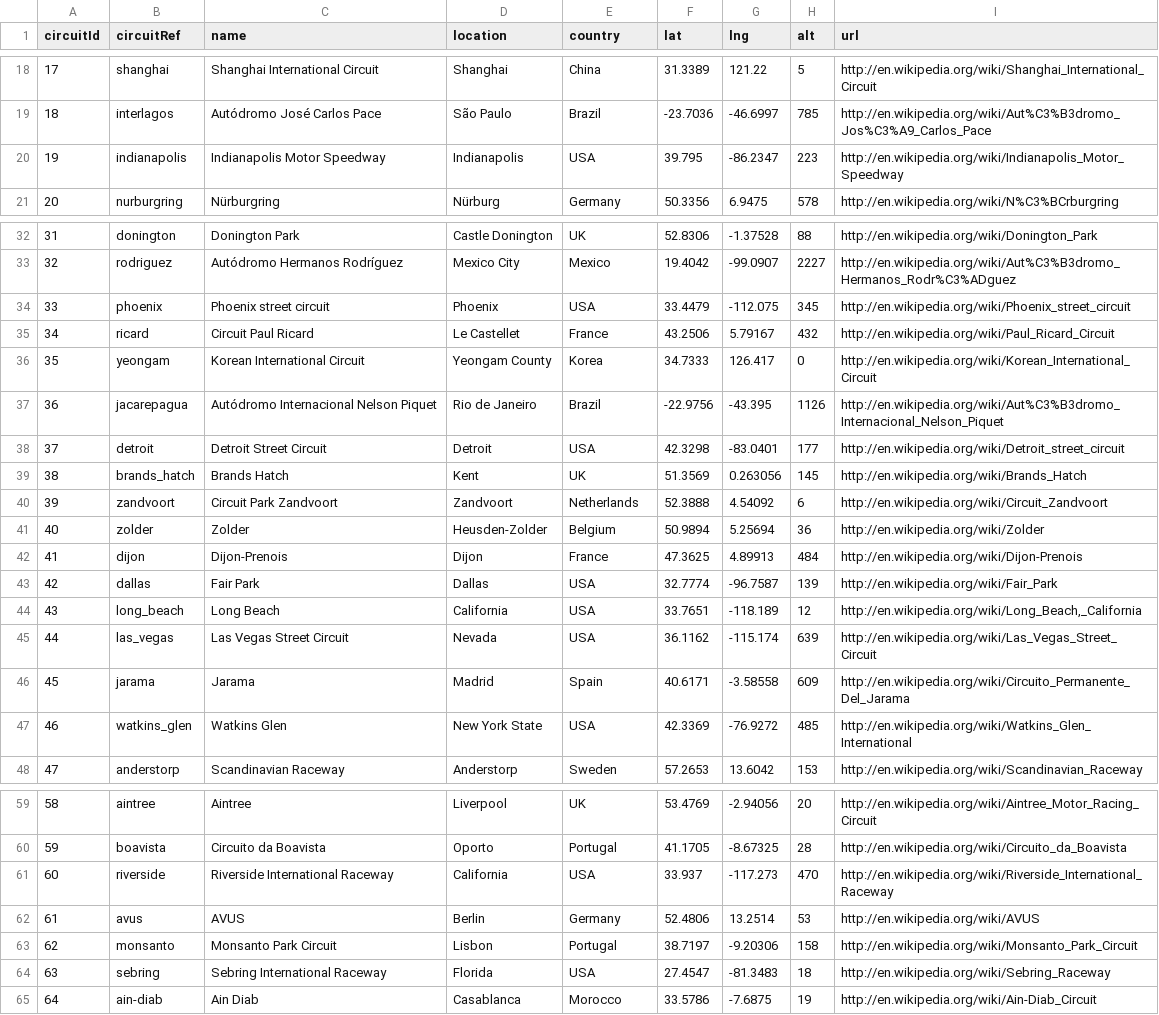
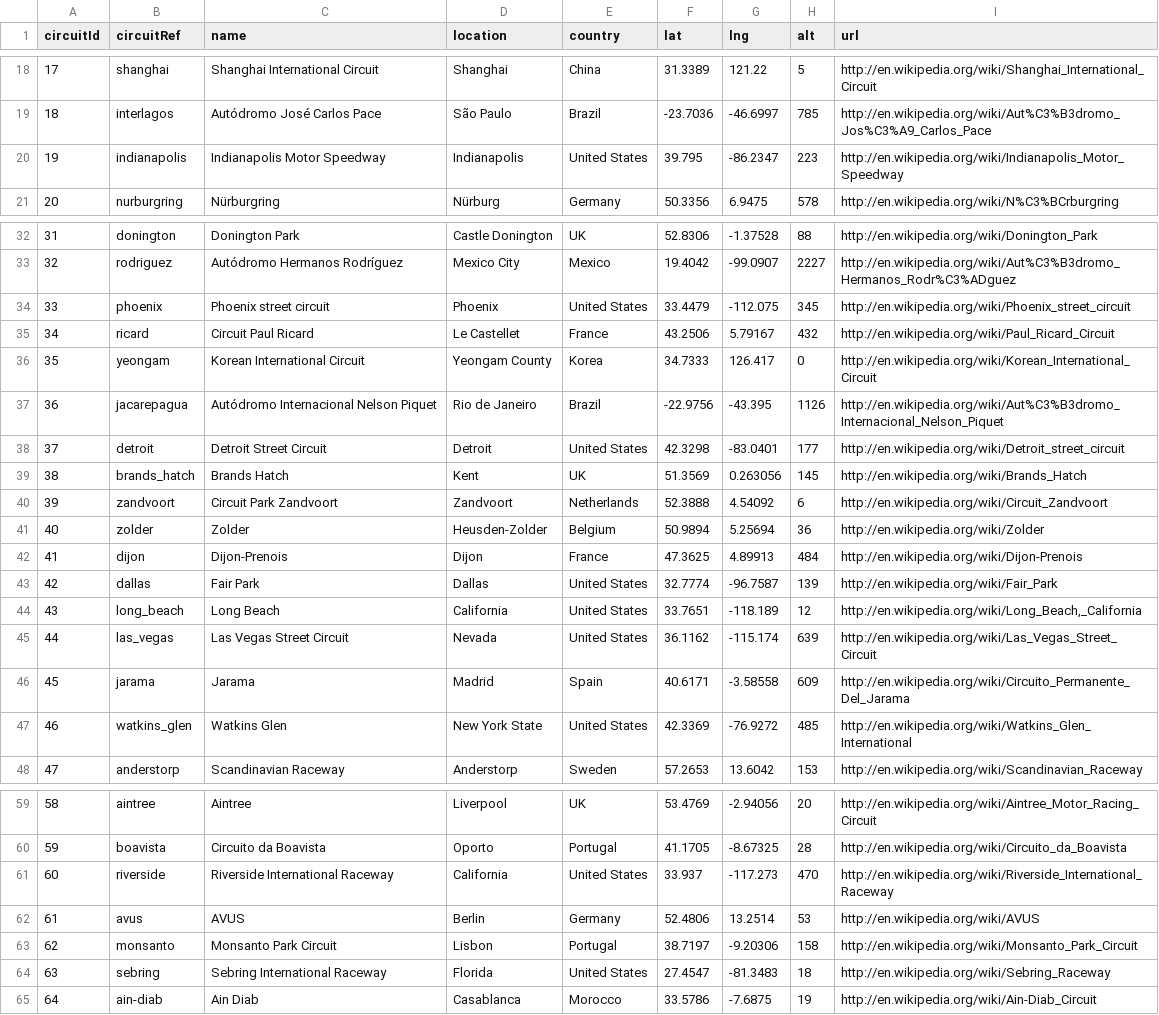
Before and after one commit to SonicJD/f1, a CSV file: circuits.csv, drawn as a sheet; only a part is shown, gaps mark what is left out; the diff covers the shown part only.

```diff
--- a/circuits.csv
+++ b/circuits.csv
@@ -19,3 +19,3 @@ circuitId,circuitRef,name,location,country,lat,lng,alt,url
 18,"interlagos","Autódromo José Carlos Pace","São Paulo","Brazil",-23.7036,-46.6997,785,"http://en.wikipedia.org/wiki/Aut%C3%B3dromo_Jos%C3%A9_Carlos_Pace"
-19,"indianapolis","Indianapolis Motor Speedway","Indianapolis","USA",39.795,-86.2347,223,"http://en.wikipedia.org/wiki/Indianapolis_Motor_Speedway"
+19,"indianapolis","Indianapolis Motor Speedway","Indianapolis","United States",39.795,-86.2347,223,"http://en.wikipedia.org/wiki/Indianapolis_Motor_Speedway"
 20,"nurburgring","Nürburgring","Nürburg","Germany",50.3356,6.9475,578,"http://en.wikipedia.org/wiki/N%C3%BCrburgring"
@@ -33,3 +33,3 @@ circuitId,circuitRef,name,location,country,lat,lng,alt,url
 32,"rodriguez","Autódromo Hermanos Rodríguez","Mexico City","Mexico",19.4042,-99.0907,2227,"http://en.wikipedia.org/wiki/Aut%C3%B3dromo_Hermanos_Rodr%C3%ADguez"
-33,"phoenix","Phoenix street circuit","Phoenix","USA",33.4479,-112.075,345,"http://en.wikipedia.org/wiki/Phoenix_street_circuit"
+33,"phoenix","Phoenix street circuit","Phoenix","United States",33.4479,-112.075,345,"http://en.wikipedia.org/wiki/Phoenix_street_circuit"
 34,"ricard","Circuit Paul Ricard","Le Castellet","France",43.2506,5.79167,432,"http://en.wikipedia.org/wiki/Paul_Ricard_Circuit"
@@ -37,3 +37,3 @@ circuitId,circuitRef,name,location,country,lat,lng,alt,url
 36,"jacarepagua","Autódromo Internacional Nelson Piquet","Rio de Janeiro","Brazil",-22.9756,-43.395,1126,"http://en.wikipedia.org/wiki/Aut%C3%B3dromo_Internacional_Nelson_Piquet"
-37,"detroit","Detroit Street Circuit","Detroit","USA",42.3298,-83.0401,177,"http://en.wikipedia.org/wiki/Detroit_street_circuit"
+37,"detroit","Detroit Street Circuit","Detroit","United States",42.3298,-83.0401,177,"http://en.wikipedia.org/wiki/Detroit_street_circuit"
 38,"brands_hatch","Brands Hatch","Kent","UK",51.3569,0.263056,145,"http://en.wikipedia.org/wiki/Brands_Hatch"
@@ -42,7 +42,7 @@ circuitId,circuitRef,name,location,country,lat,lng,alt,url
 41,"dijon","Dijon-Prenois","Dijon","France",47.3625,4.89913,484,"http://en.wikipedia.org/wiki/Dijon-Prenois"
-42,"dallas","Fair Park","Dallas","USA",32.7774,-96.7587,139,"http://en.wikipedia.org/wiki/Fair_Park"
-43,"long_beach","Long Beach","California","USA",33.7651,-118.189,12,"http://en.wikipedia.org/wiki/Long_Beach,_California"
-44,"las_vegas","Las Vegas Street Circuit","Nevada","USA",36.1162,-115.174,639,"http://en.wikipedia.org/wiki/Las_Vegas_Street_Circuit"
+42,"dallas","Fair Park","Dallas","United States",32.7774,-96.7587,139,"http://en.wikipedia.org/wiki/Fair_Park"
+43,"long_beach","Long Beach","California","United States",33.7651,-118.189,12,"http://en.wikipedia.org/wiki/Long_Beach,_California"
+44,"las_vegas","Las Vegas Street Circuit","Nevada","United States",36.1162,-115.174,639,"http://en.wikipedia.org/wiki/Las_Vegas_Street_Circuit"
 45,"jarama","Jarama","Madrid","Spain",40.6171,-3.58558,609,"http://en.wikipedia.org/wiki/Circuito_Permanente_Del_Jarama"
-46,"watkins_glen","Watkins Glen","New York State","USA",42.3369,-76.9272,485,"http://en.wikipedia.org/wiki/Watkins_Glen_International"
+46,"watkins_glen","Watkins Glen","New York State","United States",42.3369,-76.9272,485,"http://en.wikipedia.org/wiki/Watkins_Glen_International"
 47,"anderstorp","Scandinavian Raceway","Anderstorp","Sweden",57.2653,13.6042,153,"http://en.wikipedia.org/wiki/Scandinavian_Raceway"
@@ -60,6 +60,6 @@ circuitId,circuitRef,name,location,country,lat,lng,alt,url
 59,"boavista","Circuito da Boavista","Oporto","Portugal",41.1705,-8.67325,28,"http://en.wikipedia.org/wiki/Circuito_da_Boavista"
-60,"riverside","Riverside International Raceway","California","USA",33.937,-117.273,470,"http://en.wikipedia.org/wiki/Riverside_International_Raceway"
+60,"riverside","Riverside International Raceway","California","United States",33.937,-117.273,470,"http://en.wikipedia.org/wiki/Riverside_International_Raceway"
 61,"avus","AVUS","Berlin","Germany",52.4806,13.2514,53,"http://en.wikipedia.org/wiki/AVUS"
 62,"monsanto","Monsanto Park Circuit","Lisbon","Portugal",38.7197,-9.20306,158,"http://en.wikipedia.org/wiki/Monsanto_Park_Circuit"
-63,"sebring","Sebring International Raceway","Florida","USA",27.4547,-81.3483,18,"http://en.wikipedia.org/wiki/Sebring_Raceway"
+63,"sebring","Sebring International Raceway","Florida","United States",27.4547,-81.3483,18,"http://en.wikipedia.org/wiki/Sebring_Raceway"
 64,"ain-diab","Ain Diab","Casablanca","Morocco",33.5786,-7.6875,19,"http://en.wikipedia.org/wiki/Ain-Diab_Circuit"
```
Also changed, not shown: 2 edited cells elsewhere in this file, constructors.csv, drivers.csv, 1 other file.
